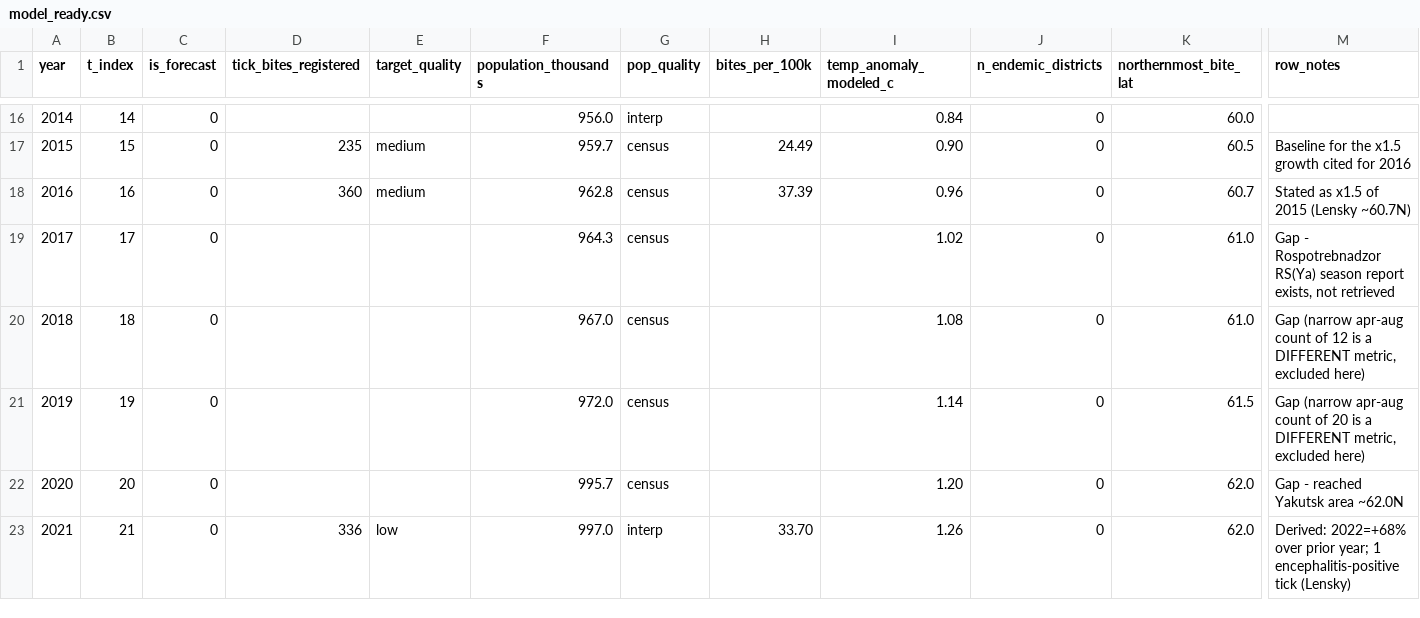
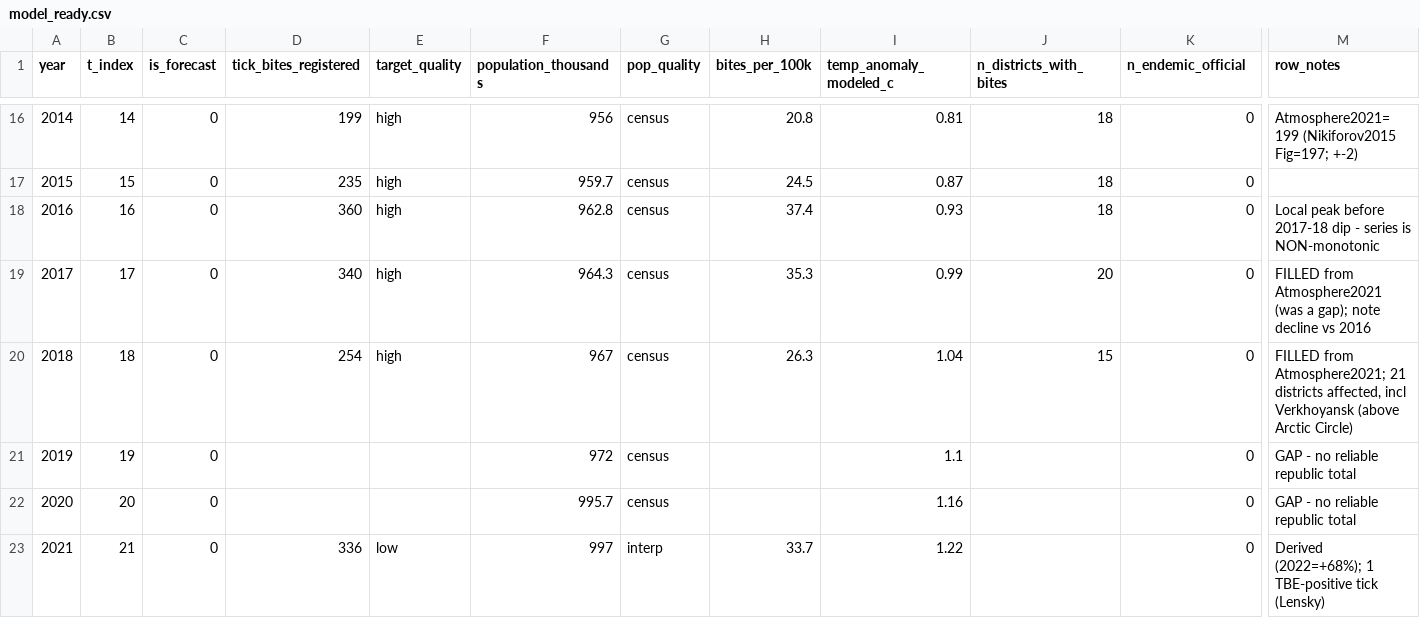
Before and after one commit to eizorerad/zgame, a CSV file: data/tick-borne-encephalitis-yakutia/model_ready.csv, drawn as a sheet; only a part is shown, gaps mark what is left out; removed rows and columns are numbered as before the commit, all else as after; the diff covers the shown part only; the diff names each change by its address in the sheet, - before the commit and + after, or states it on an @@ line.

```diff
--- a/data/tick-borne-encephalitis-yakutia/model_ready.csv
+++ b/data/tick-borne-encephalitis-yakutia/model_ready.csv
+column J (n_districts_with_bites), rows 16-20: 18 | 18 | 18 | 20 | 15
-column K (northernmost_bite_lat), rows 16-23: 60.0 | 60.5 | 60.7 | 61.0 | 61.0 | 61.5 | 62.0 | 62.0
-K1: n_endemic_districts
+K1: n_endemic_official
-D16 (tick_bites_registered): (empty)
+D16 (tick_bites_registered): 199
-E16 (target_quality): (empty)
+E16 (target_quality): high
-F16 (population_thousands): 956.0
+F16 (population_thousands): 956
-G16 (pop_quality): interp
+G16 (pop_quality): census
-H16 (bites_per_100k): (empty)
+H16 (bites_per_100k): 20.8
-I16 (temp_anomaly_modeled_c): 0.84
+I16 (temp_anomaly_modeled_c): 0.81
-M16 (row_notes): (empty)
+M16 (row_notes): Atmosphere2021=199 (Nikiforov2015 Fig=197; +-2)
-E17:E18 (target_quality): medium
+E17:E18 (target_quality): high
-H17 (bites_per_100k): 24.49
+H17 (bites_per_100k): 24.5
-I17 (temp_anomaly_modeled_c): 0.90
+I17 (temp_anomaly_modeled_c): 0.87
-M17 (row_notes): Baseline for the x1.5 growth cited for 2016
+M17 (row_notes): (empty)
-H18 (bites_per_100k): 37.39
+H18 (bites_per_100k): 37.4
-I18 (temp_anomaly_modeled_c): 0.96
+I18 (temp_anomaly_modeled_c): 0.93
-M18 (row_notes): Stated as x1.5 of 2015 (Lensky ~60.7N)
+M18 (row_notes): Local peak before 2017-18 dip - series is NON-monotonic
-D19 (tick_bites_registered): (empty)
+D19 (tick_bites_registered): 340
-E19:E20 (target_quality): (empty)
+E19:E20 (target_quality): high
-H19 (bites_per_100k): (empty)
+H19 (bites_per_100k): 35.3
-I19 (temp_anomaly_modeled_c): 1.02
+I19 (temp_anomaly_modeled_c): 0.99
-M19 (row_notes): Gap - Rospotrebnadzor RS(Ya) season report exists, not retrieved
+M19 (row_notes): FILLED from Atmosphere2021 (was a gap); note decline vs 2016
-D20 (tick_bites_registered): (empty)
+D20 (tick_bites_registered): 254
-F20 (population_thousands): 967.0
+F20 (population_thousands): 967
-H20 (bites_per_100k): (empty)
+H20 (bites_per_100k): 26.3
-I20 (temp_anomaly_modeled_c): 1.08
+I20 (temp_anomaly_modeled_c): 1.04
-M20 (row_notes): Gap (narrow apr-aug count of 12 is a DIFFERENT metric, excluded here)
+M20 (row_notes): FILLED from Atmosphere2021; 21 districts affected, incl Verkhoyansk (above Arctic Circle)
-F21 (population_thousands): 972.0
+F21 (population_thousands): 972
-I21 (temp_anomaly_modeled_c): 1.14
+I21 (temp_anomaly_modeled_c): 1.1
-M21 (row_notes): Gap (narrow apr-aug count of 20 is a DIFFERENT metric, excluded here)
+M21 (row_notes): GAP - no reliable republic total
-I22 (temp_anomaly_modeled_c): 1.20
+I22 (temp_anomaly_modeled_c): 1.16
-M22 (row_notes): Gap - reached Yakutsk area ~62.0N
+M22 (row_notes): GAP - no reliable republic total
-F23 (population_thousands): 997.0
+F23 (population_thousands): 997
-H23 (bites_per_100k): 33.70
+H23 (bites_per_100k): 33.7
-I23 (temp_anomaly_modeled_c): 1.26
+I23 (temp_anomaly_modeled_c): 1.22
-M23 (row_notes): Derived: 2022=+68% over prior year; 1 encephalitis-positive tick (Lensky)
+M23 (row_notes): Derived (2022=+68%); 1 TBE-positive tick (Lensky)
```
Also changed, not shown: 101 edited cells elsewhere in this file, data/tick-borne-encephalitis-yakutia/climate.csv, 8 other files.
